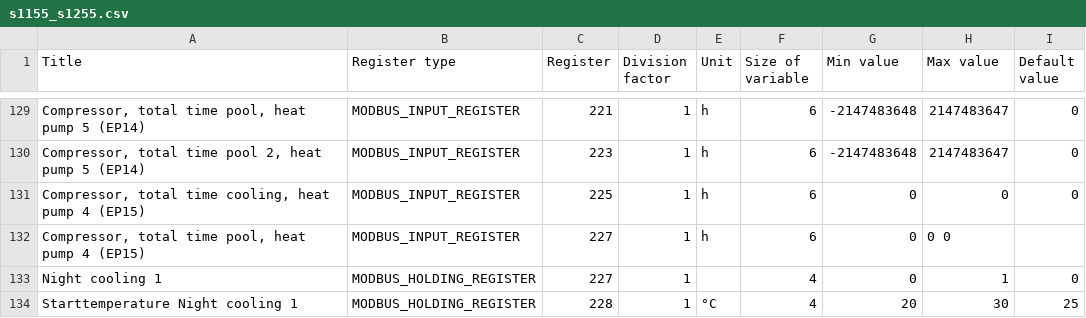
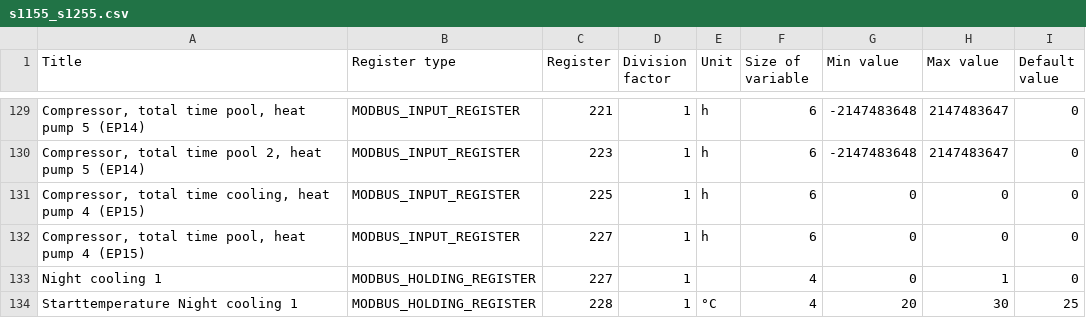
Before and after one commit to yozik04/nibe, a CSV file: nibe/data/s1155_s1255.csv, drawn as a sheet; only a part is shown, gaps mark what is left out.

Commit message:
Update s1155_s1255.csv
Adjusted tabs in line 132

```diff
--- a/nibe/data/s1155_s1255.csv
+++ b/nibe/data/s1155_s1255.csv
@@ -131,3 +131,3 @@ Compressor, total time pool 2, heat pump 5 (EP14)	MODBUS_INPUT_REGISTER	223	1	h
 Compressor, total time cooling, heat pump 4 (EP15)	MODBUS_INPUT_REGISTER	225	1	h	6	0	0	0
-Compressor, total time pool, heat pump 4 (EP15)	MODBUS_INPUT_REGISTER	227	1	h	6	0	0 0
+Compressor, total time pool, heat pump 4 (EP15)	MODBUS_INPUT_REGISTER	227	1	h	6	0	0	0
 Night cooling 1	MODBUS_HOLDING_REGISTER	227	1		4	0	1	0
```
